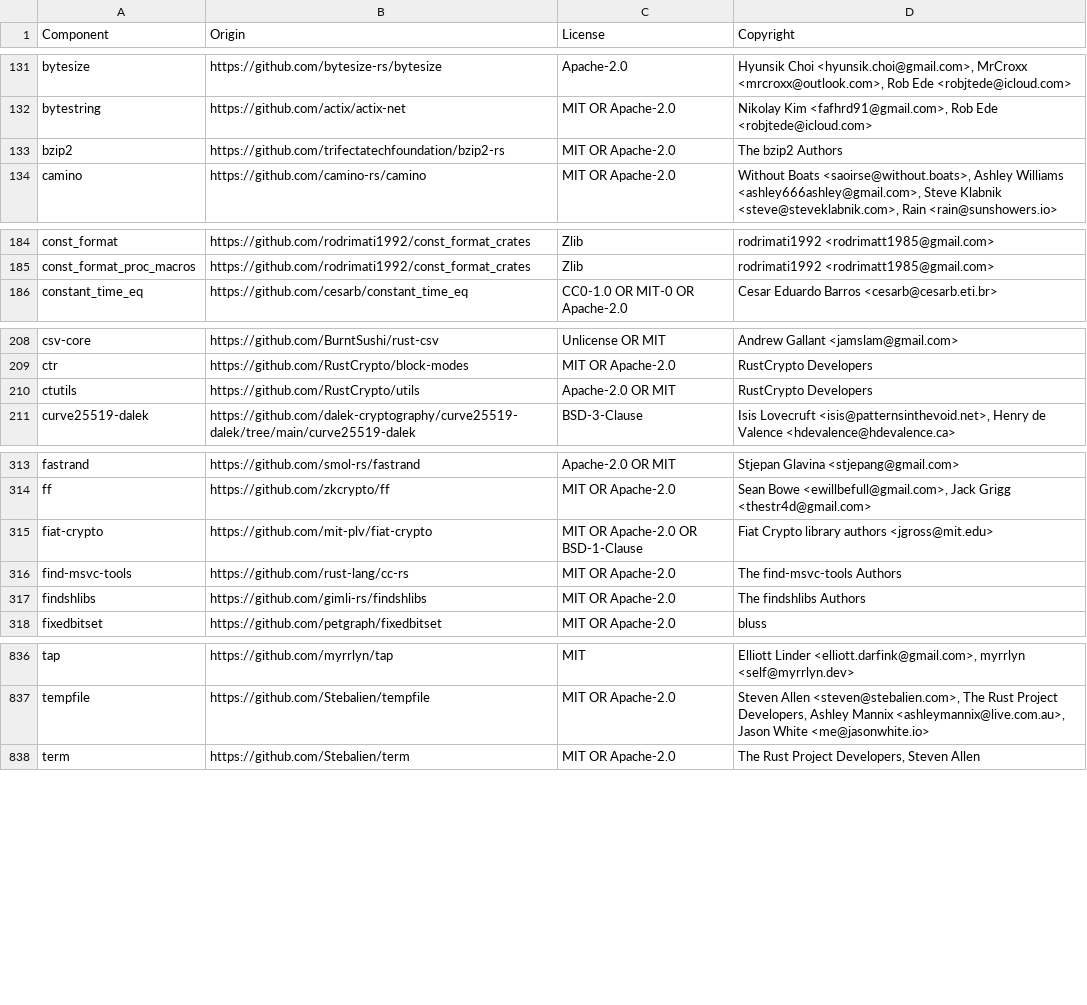
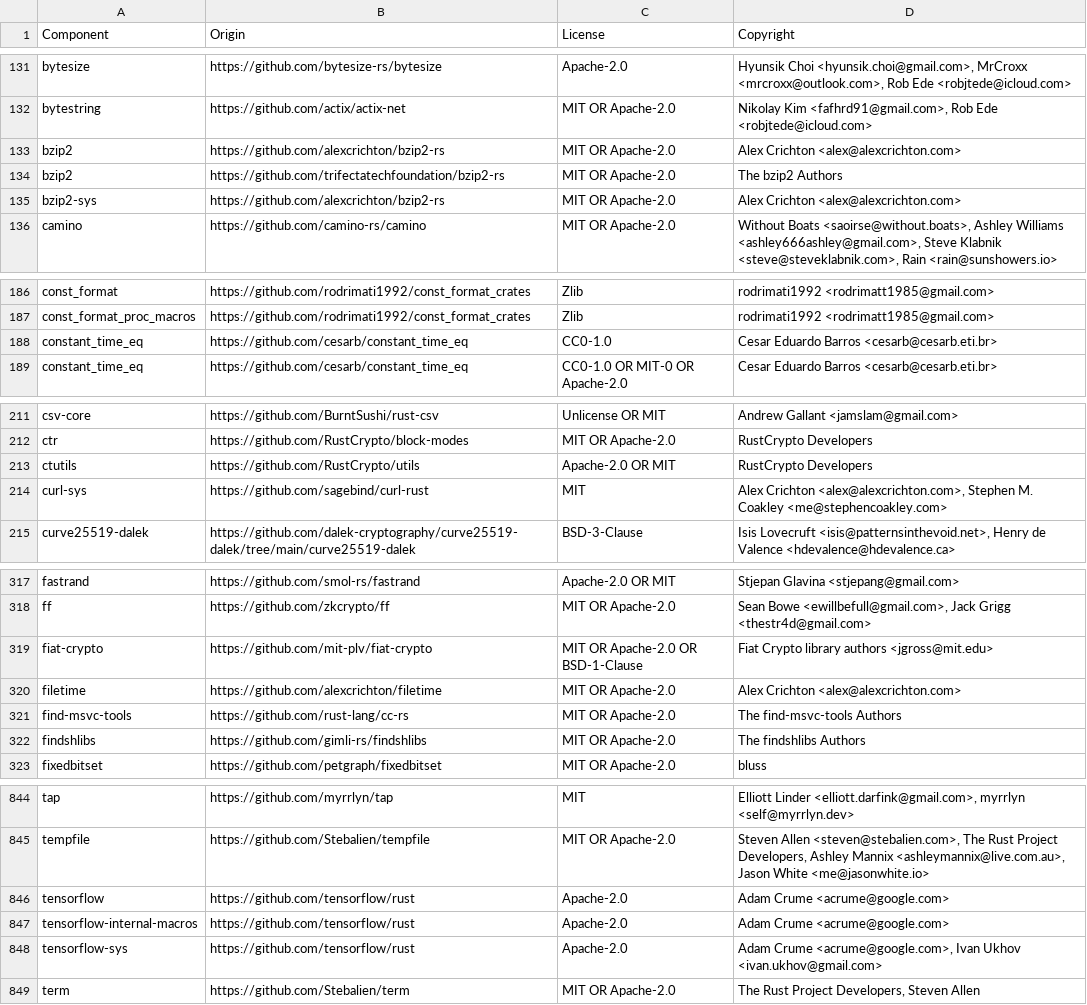
Before and after one commit to rdkit-rs/quickwit-cheminee, a CSV file: LICENSE-3rdparty.csv, drawn as a sheet; only a part is shown, gaps mark what is left out; the diff covers the shown part only; the diff names each change by its address in the sheet, - before the commit and + after, or states it on an @@ line.

```diff
--- a/LICENSE-3rdparty.csv
+++ b/LICENSE-3rdparty.csv
+row 133: bzip2 | https://github.com/alexcrichton/bzip2-rs | MIT OR Apache-2.0 | Alex Crichton <alex@alexcrichton.com>
+row 135: bzip2-sys | https://github.com/alexcrichton/bzip2-rs | MIT OR Apache-2.0 | Alex Crichton <alex@alexcrichton.com>
+row 188: constant_time_eq | https://github.com/cesarb/constant_time_eq | CC0-1.0 | Cesar Eduardo Barros <cesarb@cesarb.eti.br>
+row 214: curl-sys | https://github.com/sagebind/curl-rust | MIT | Alex Crichton <alex@alexcrichton.com>, Stephen M. Coakley <me@stephencoakley.com>
+row 320: filetime | https://github.com/alexcrichton/filetime | MIT OR Apache-2.0 | Alex Crichton <alex@alexcrichton.com>
+row 846: tensorflow | https://github.com/tensorflow/rust | Apache-2.0 | Adam Crume <acrume@google.com>
+row 847: tensorflow-internal-macros | https://github.com/tensorflow/rust | Apache-2.0 | Adam Crume <acrume@google.com>
+row 848: tensorflow-sys | https://github.com/tensorflow/rust | Apache-2.0 | Adam Crume <acrume@google.com>, Ivan Ukhov <ivan.ukhov@gmail.com>
```
Also changed, not shown: 4 added rows elsewhere in this file.
